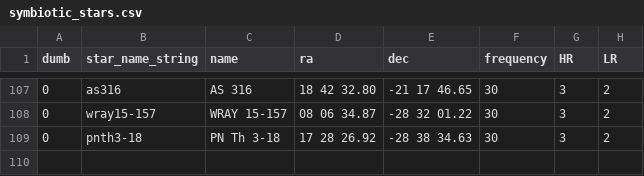
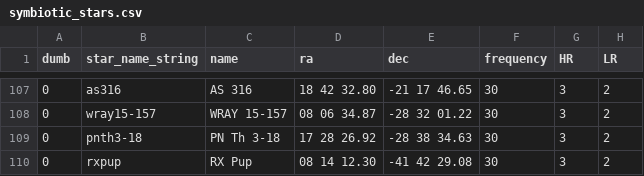
Before and after one commit to aras-database/database, a CSV file: data/symbiotic_stars.csv, drawn as a sheet; only a part is shown, gaps mark what is left out; the diff names each change by its address in the sheet, - before the commit and + after, or states it on an @@ line.

```diff
--- a/data/symbiotic_stars.csv
+++ b/data/symbiotic_stars.csv
+row 110: 0 | rxpup | RX Pup | 08 14 12.30 | -41 42 29.08 | 30 | 3 | 2
```
Also changed, not shown: data/objects.csv, 12 other files.
